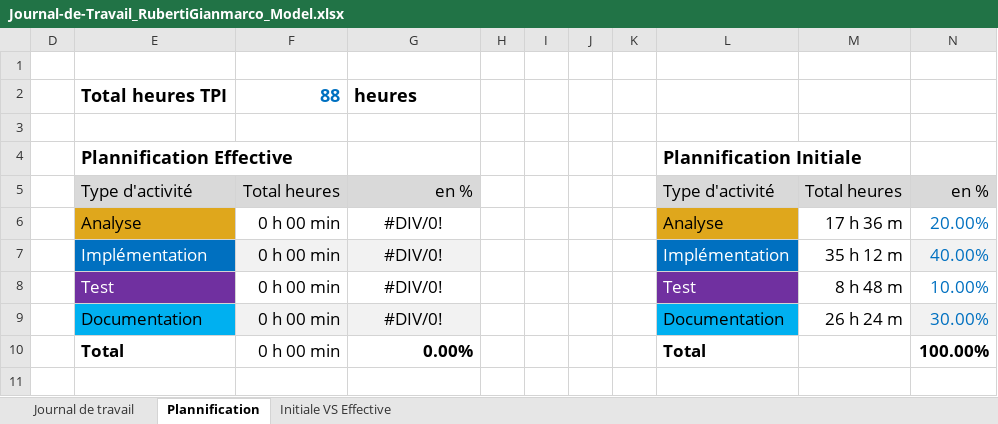
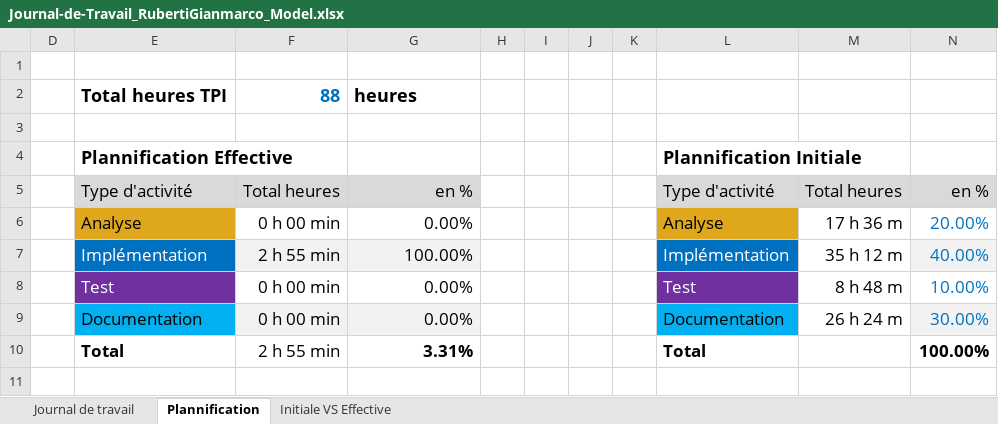
Before and after one commit to Gianmarco-Ruberti/p-bulle-exercices-js-start, an Excel workbook: Journal-de-Travail_RubertiGianmarco_Model.xlsx, sheet Plannification, drawn as a sheet; values as stored, in another font and other column widths than the file's, no borders; charts and pictures not drawn; the diff names each change by its address in the sheet, - before the commit and + after, or states it on an @@ line.

```diff
--- a/Journal-de-Travail_RubertiGianmarco_Model.xlsx (sheet Plannification)
+++ b/Journal-de-Travail_RubertiGianmarco_Model.xlsx (sheet Plannification)
-G6: #DIV/0!
+G6: 0.00%
-G6:G9 alignment: center
+G6:G9 alignment: right
-F7: 0 h 00 min
+F7: 2 h 55 min
-G7: #DIV/0!
+G7: 100.00%
-G8:G9: #DIV/0!
+G8:G9: 0.00%
-F10: 0 h 00 min
+F10: 2 h 55 min
-G10: 0.00%
+G10: 3.31%
```
Also changed, not shown: sheet Journal de travail, hidden cells, charts or pictures.
